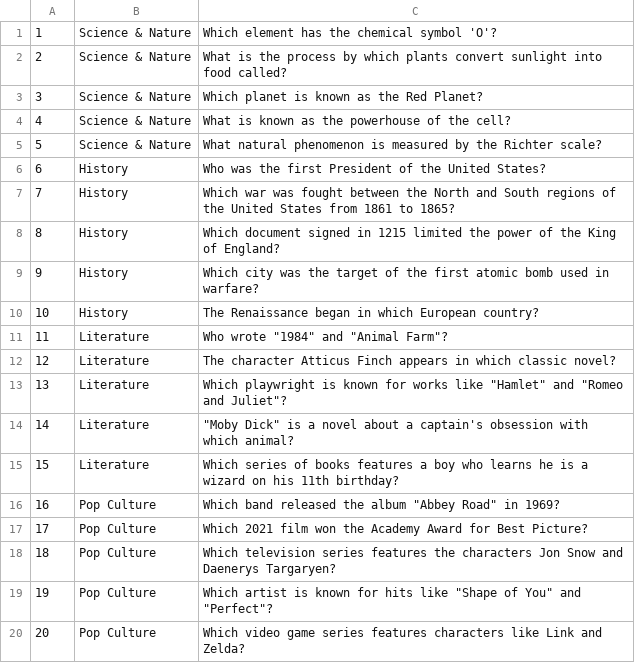
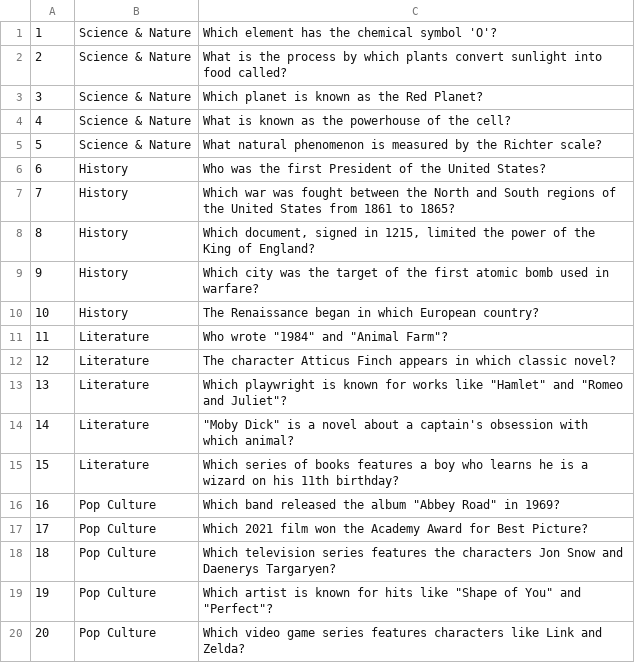
Before and after one commit to rui-tx/jeopardy, a CSV file: src/com/mindera/mindswap/resources/questionsDB.csv, drawn as a sheet.

```diff
--- a/src/com/mindera/mindswap/resources/questionsDB.csv
+++ b/src/com/mindera/mindswap/resources/questionsDB.csv
@@ -7,3 +7,3 @@
 7,History,Which war was fought between the North and South regions of the United States from 1861 to 1865?
-8,History,"Which document signed in 1215 limited the power of the King of England?"
+8,History,"Which document, signed in 1215, limited the power of the King of England?"
 9,History,Which city was the target of the first atomic bomb used in warfare?
```
Also changed, not shown: 6 other files.
